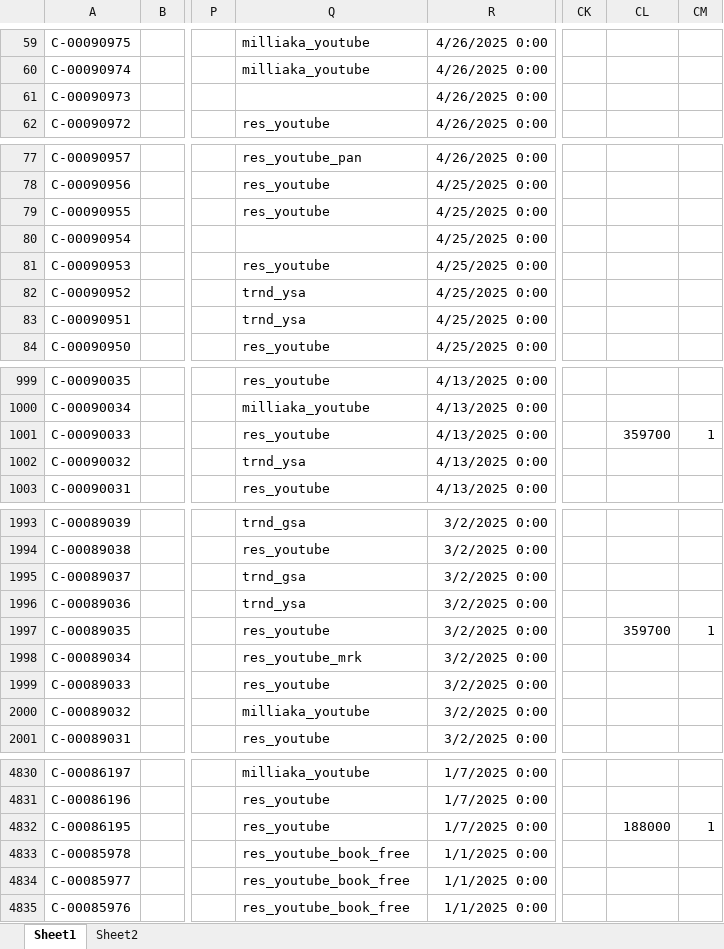
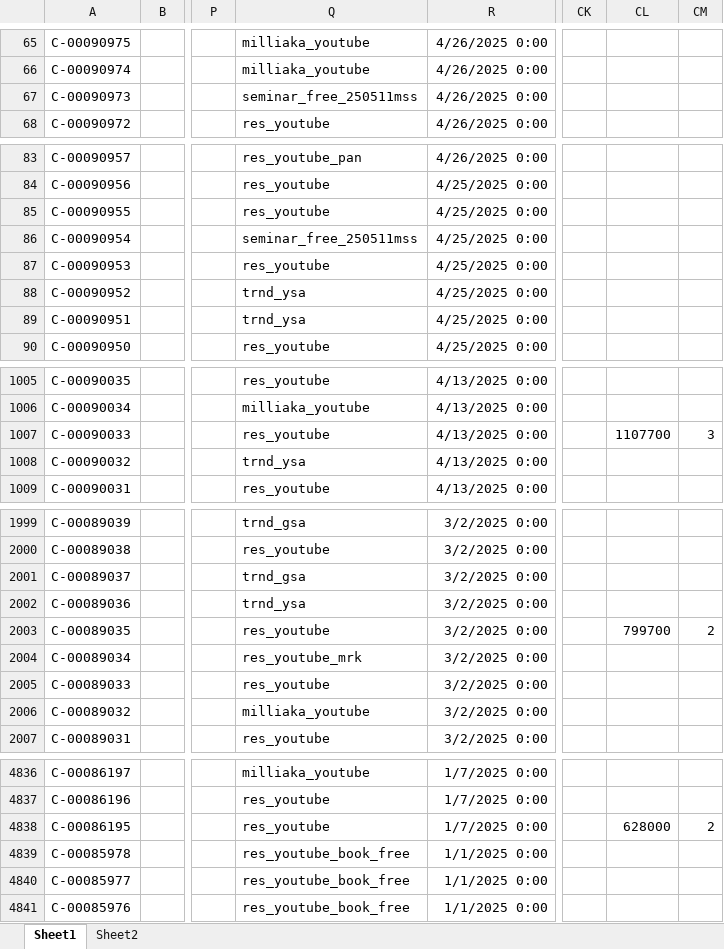
Before and after one commit to resazm/RES, an Excel workbook: 顧客DB.xlsx, sheet Sheet1, drawn as a sheet; only a part is shown, gaps mark what is left out; values as stored, in another font and other column widths than the file's, no borders; addresses are those after the commit; the diff covers the shown part only; the diff names each change by its address in the sheet, - before the commit and + after, or states it on an @@ line.

```diff
--- a/顧客DB.xlsx (sheet Sheet1)
+++ b/顧客DB.xlsx (sheet Sheet1)
-Q67: (empty)
+Q67: seminar_free_250511mss
-Q86: (empty)
+Q86: seminar_free_250511mss
-CL1007: 359700
+CL1007: 1107700
-CM1007: 1
+CM1007: 3
-CL2003: 359700
+CL2003: 799700
-CM2003: 1
+CM2003: 2
-CL4838: 188000
+CL4838: 628000
-CM4838: 1
+CM4838: 2
```
Also changed, not shown: 6 added rows and 29 edited cells elsewhere in this sheet, ジオコーディング.xlsx, 1 other file.
